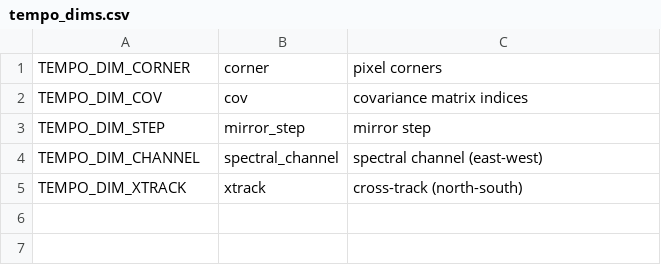
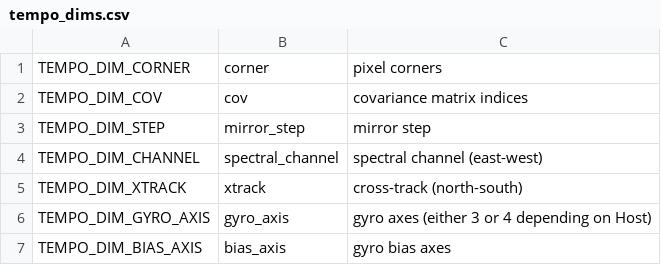
Before and after one commit to Smithsonian/tempo_sdpc, a CSV file: libtio/src/tempo_dims.csv, drawn as a sheet; the diff names each change by its address in the sheet, - before the commit and + after, or states it on an @@ line.

Commit message:
libtio:  Changes to update SDPC/INR ICD
   * new gyro, dit variables
   * time stamp strings conform to ISO 8601 format

```diff
--- a/libtio/src/tempo_dims.csv
+++ b/libtio/src/tempo_dims.csv
+row 6: TEMPO_DIM_GYRO_AXIS | gyro_axis | gyro axes (either 3 or 4 depending on Host)
+row 7: TEMPO_DIM_BIAS_AXIS | bias_axis | gyro bias axes
```
Also changed, not shown: libtio/src/tempo_vars.csv, 3 other files.
